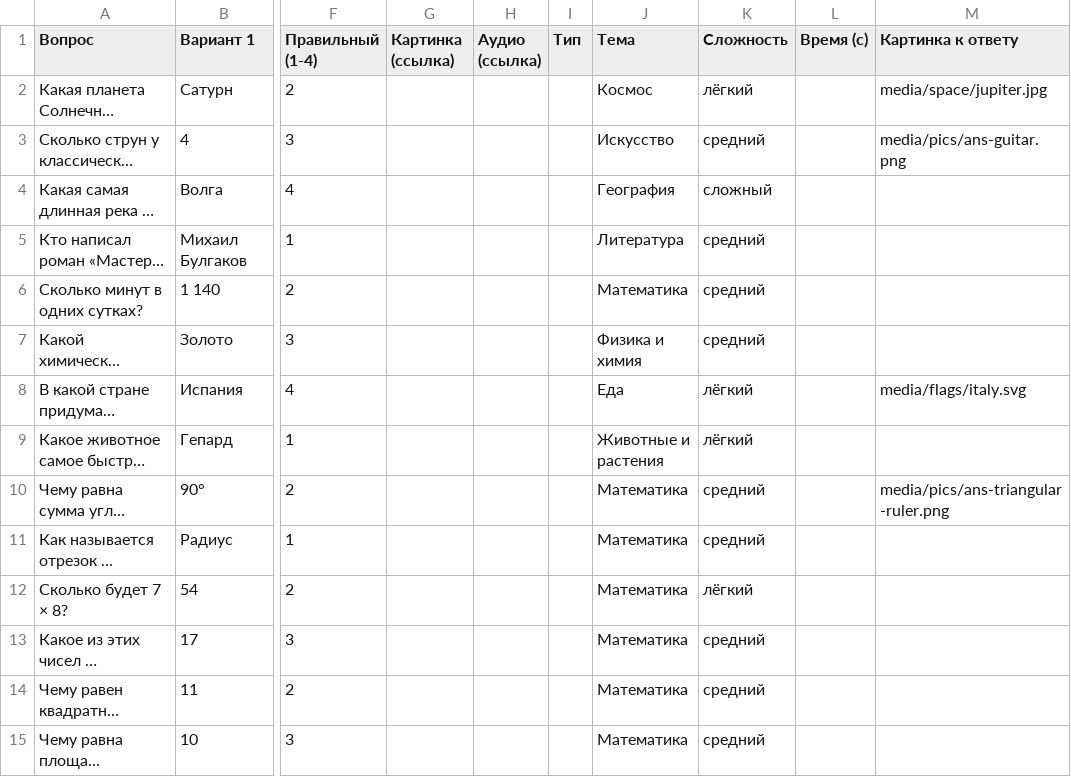
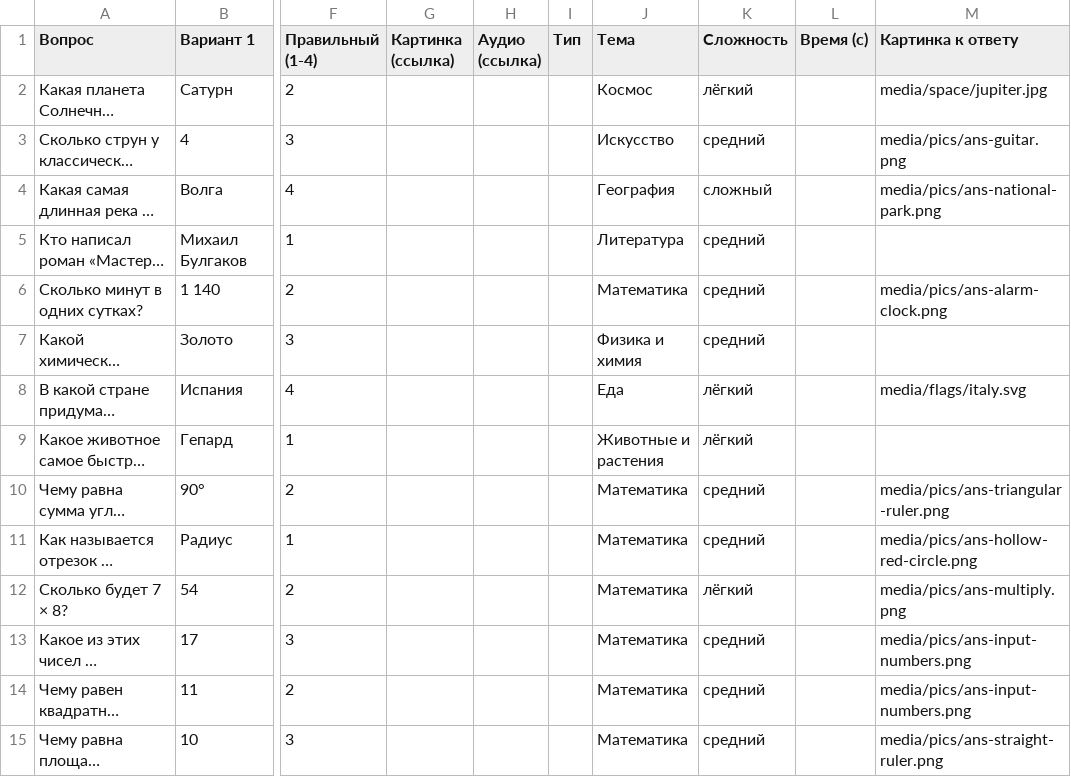
Before and after one commit to chyskhan1-dot/my_fitst_project, a CSV file: quiz/packs/general.csv, drawn as a sheet; only a part is shown, gaps mark what is left out; long unchanged cells end in …; the diff covers the shown part only; the diff names each change by its address in the sheet, - before the commit and + after, or states it on an @@ line.

```diff
--- a/quiz/packs/general.csv
+++ b/quiz/packs/general.csv
-M4 (Картинка к ответу): (empty)
+M4 (Картинка к ответу): media/pics/ans-national-park.png
-M6 (Картинка к ответу): (empty)
+M6 (Картинка к ответу): media/pics/ans-alarm-clock.png
-M11 (Картинка к ответу): (empty)
+M11 (Картинка к ответу): media/pics/ans-hollow-red-circle.png
-M12 (Картинка к ответу): (empty)
+M12 (Картинка к ответу): media/pics/ans-multiply.png
-M13:M14 (Картинка к ответу): (empty)
+M13:M14 (Картинка к ответу): media/pics/ans-input-numbers.png
-M15 (Картинка к ответу): (empty)
+M15 (Картинка к ответу): media/pics/ans-straight-ruler.png
```
Also changed, not shown: 54 edited cells elsewhere in this file, 30 other files.
